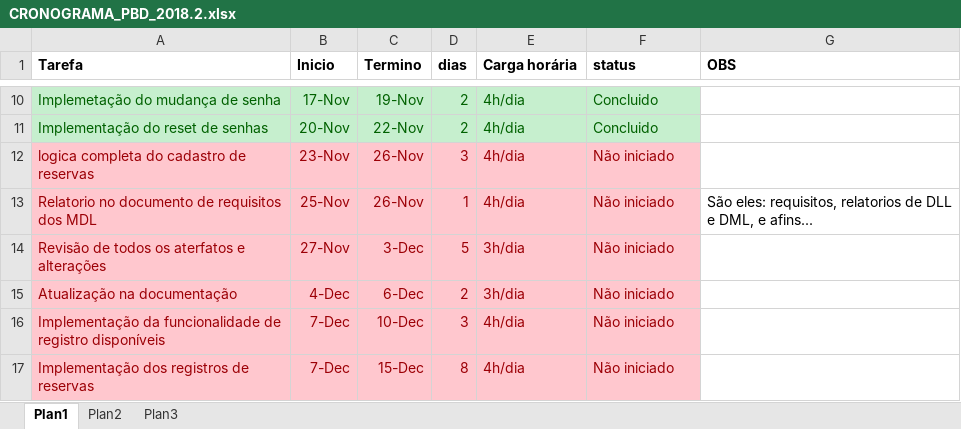
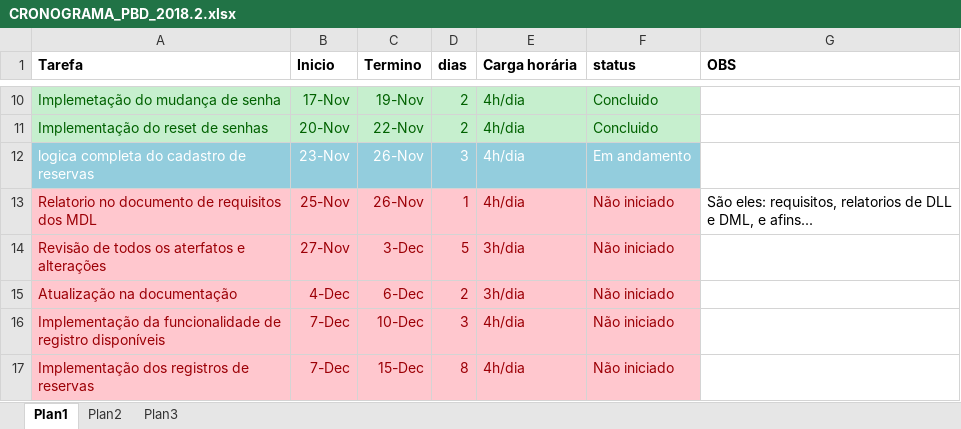
Before and after one commit to FelipeDAlencar/PBD_2018.2_SISTEMA_DE_LOCACAO_DE_VEICULOS, an Excel workbook: DOCUMENTAÇÃO/CRONOGRAMA_PBD_2018.2.xlsx, sheet Plan1, drawn as a sheet; only a part is shown, gaps mark what is left out; values as stored, in another font and other column widths than the file's, no borders; the diff names each change by its address in the sheet, - before the commit and + after, or states it on an @@ line.

```diff
--- a/DOCUMENTAÇÃO/CRONOGRAMA_PBD_2018.2.xlsx (sheet Plan1)
+++ b/DOCUMENTAÇÃO/CRONOGRAMA_PBD_2018.2.xlsx (sheet Plan1)
@@ A12:F12 fill: #FFC7CE → #93CDDD, text colour: #9C0006 → #FFFFFF @@
-F12 (status): Não iniciado
+F12 (status): Em andamento
```
Also changed, not shown: 23 other files.
